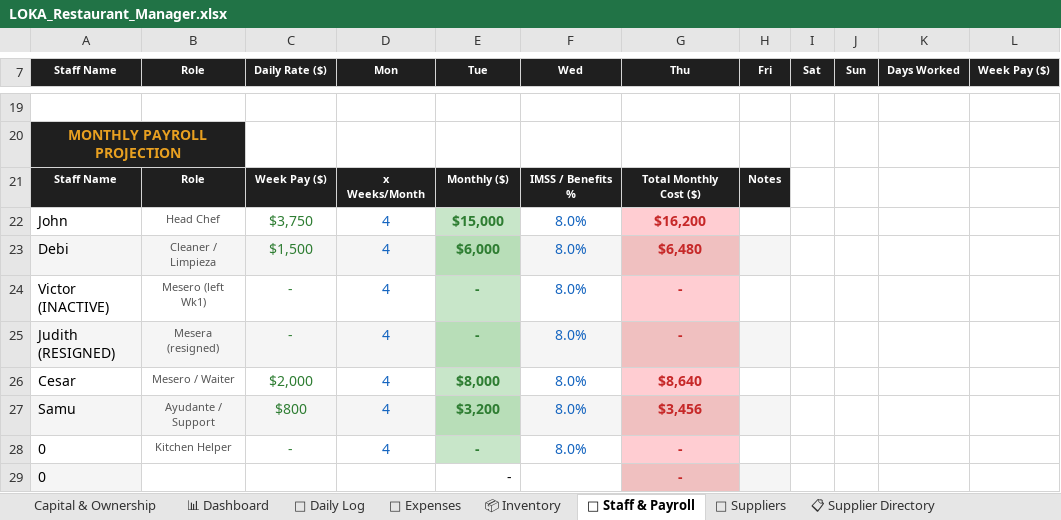
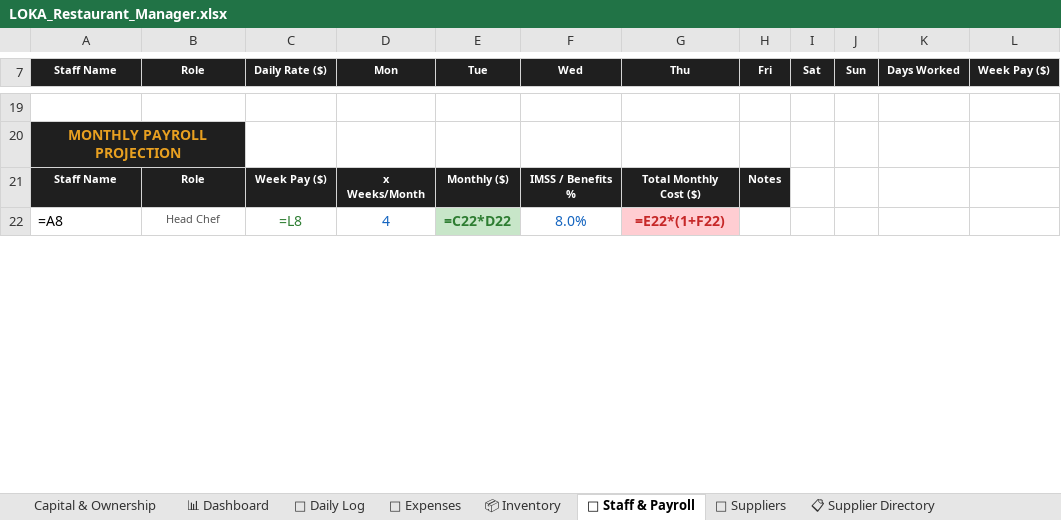
Before and after one commit to mirchimexico-coder/LOKA, an Excel workbook: LOKA_Restaurant_Manager.xlsx, sheet 👥 Staff & Payroll, drawn as a sheet; only a part is shown, gaps mark what is left out; values as stored, in another font and other column widths than the file's, no borders; formulas without a stored value are shown as written; removed rows and columns are numbered as before the commit, all else as after; the diff covers the shown part only; the diff names each change by its address in the sheet, - before the commit and + after, or states it on an @@ line.

```diff
--- a/LOKA_Restaurant_Manager.xlsx (sheet 👥 Staff & Payroll)
+++ b/LOKA_Restaurant_Manager.xlsx (sheet 👥 Staff & Payroll)
-row 22: John | Head Chef | $3,750 | 4 | $15,000 | 8.0% | $16,200
-row 23: Debi | Cleaner / Limpieza | $1,500 | 4 | $6,000 | 8.0% | $6,480
-row 24: Victor (INACTIVE) | Mesero (left Wk1) | - | 4 | - | 8.0% | -
-row 25: Judith (RESIGNED) | Mesera (resigned) | - | 4 | - | 8.0% | -
-row 26: Cesar | Mesero / Waiter | $2,000 | 4 | $8,000 | 8.0% | $8,640
-row 27: Samu | Ayudante / Support | $800 | 4 | $3,200 | 8.0% | $3,456
-row 28: 0 | Kitchen Helper | - | 4 | - | 8.0% | -
-row 29: 0 |  |  |  | - |  | -
+row 22: =A8 | Head Chef | =L8 | 4 | =C22*D22 | 8.0% | =E22*(1+F22)
```
Also changed, not shown: 8 added rows, 1 removed row and 23 edited cells elsewhere in this sheet, sheet 📊 Dashboard, sheet Capital & Ownership, sheet 📅 Daily Log, sheet 📦 Inventory, sheet 💸 Expenses, sheet 🚚 Suppliers, 1 more sheet, 11 other files.
